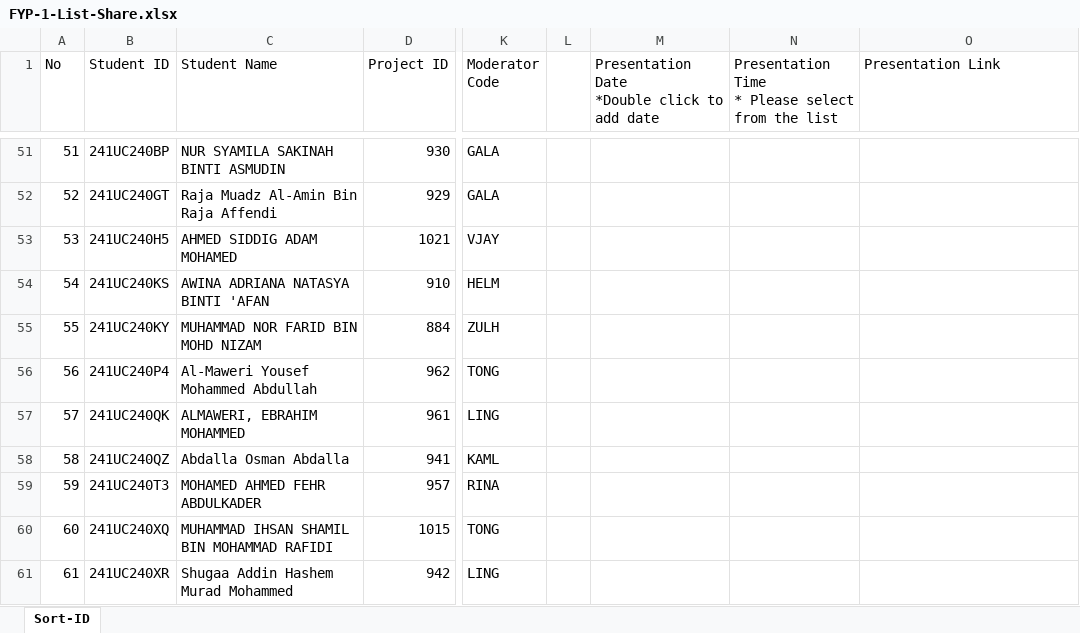
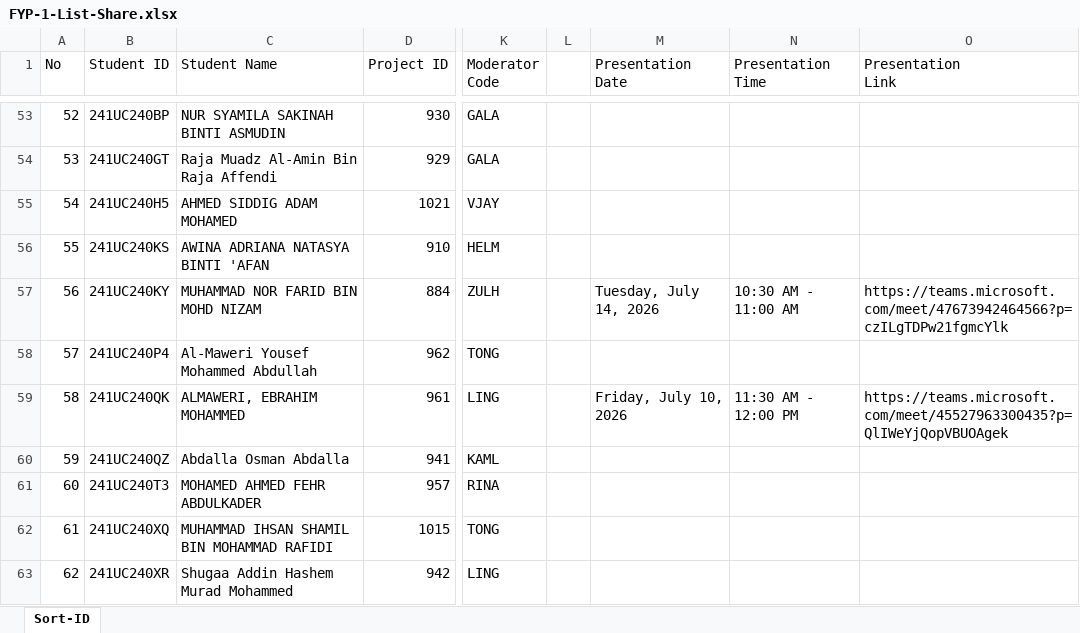
Before and after one commit to ASHRAF-2004/fyp-cardiopulmonary-sound-separation-report, an Excel workbook: FYP-1-List-Share.xlsx, sheet Sort-ID, drawn as a sheet; only a part is shown, gaps mark what is left out; values as stored, in another font and other column widths than the file's, no cell formats; addresses are those after the commit; ↵ is a line break in a cell; the diff covers the shown part only; the diff names each change by its address in the sheet, - before the commit and + after, or states it on an @@ line.

```diff
--- a/FYP-1-List-Share.xlsx (sheet Sort-ID)
+++ b/FYP-1-List-Share.xlsx (sheet Sort-ID)
-M1: Presentation Date ↵ *Double click to add date
+M1: Presentation ↵ Date
-N1: Presentation Time ↵ * Please select from the list
+N1: Presentation ↵ Time
-O1: Presentation Link
+O1: Presentation ↵ Link
@@ column A (No) renumbered between rows 3 and 125 @@
-M57 (Presentation Date): (empty)
+M57 (Presentation Date): Tuesday, July 14, 2026
-N57 (Presentation Time): (empty)
+N57 (Presentation Time): 10:30 AM - 11:00 AM
-O57 (Presentation Link): (empty)
+O57 (Presentation Link): https://teams.microsoft.com/meet/47673942464566?p=czILgTDPw21fgmcYlk
-M59 (Presentation Date): (empty)
+M59 (Presentation Date): Friday, July 10, 2026
-N59 (Presentation Time): (empty)
+N59 (Presentation Time): 11:30 AM - 12:00 PM
-O59 (Presentation Link): (empty)
+O59 (Presentation Link): https://teams.microsoft.com/meet/45527963300435?p=QlIWeYjQopVBUOAgek
```
Also changed, not shown: 2 moved rows and 43 edited cells elsewhere in this sheet, cell formats, 15 other files.
